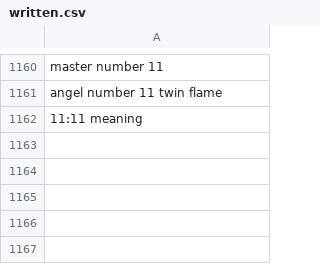
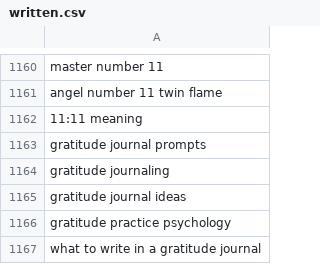
Before and after one commit to charliesheep7/demiwebsite, a CSV file: .claude/skills/demimanifest-blog-writer/written.csv, drawn as a sheet; only a part is shown, gaps mark what is left out; the diff names each change by its address in the sheet, - before the commit and + after, or states it on an @@ line.

```diff
--- a/.claude/skills/demimanifest-blog-writer/written.csv
+++ b/.claude/skills/demimanifest-blog-writer/written.csv
+row 1163: gratitude journal prompts
+row 1164: gratitude journaling
+row 1165: gratitude journal ideas
+row 1166: gratitude practice psychology
+row 1167: what to write in a gratitude journal
```
Also changed, not shown: 2 other files.
